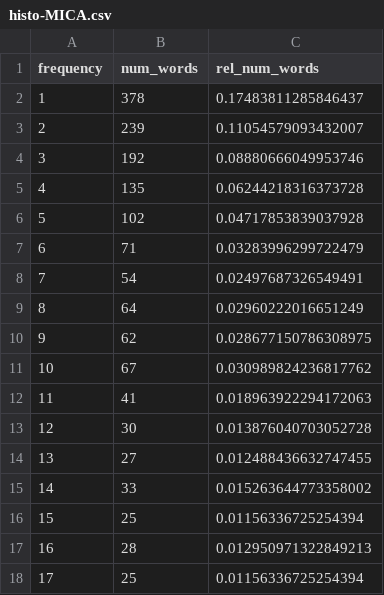
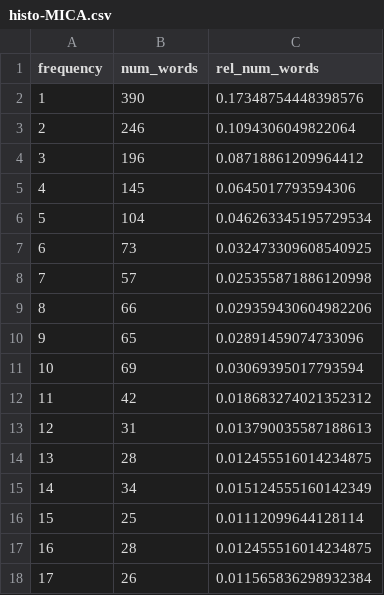
Before and after one commit to cogeorg/RegulatoryComplexity_DORA, a CSV file: 200_analysis/histograms/histo-MICA.csv, drawn as a sheet; only a part is shown; the diff covers the shown part only.

```diff
--- a/200_analysis/histograms/histo-MICA.csv
+++ b/200_analysis/histograms/histo-MICA.csv
@@ -1,18 +1,18 @@
 frequency;num_words;rel_num_words
-1;378;0.17483811285846437
-2;239;0.11054579093432007
-3;192;0.08880666049953746
-4;135;0.06244218316373728
-5;102;0.04717853839037928
-6;71;0.03283996299722479
-7;54;0.02497687326549491
-8;64;0.02960222016651249
-9;62;0.028677150786308975
-10;67;0.030989824236817762
-11;41;0.018963922294172063
-12;30;0.013876040703052728
-13;27;0.012488436632747455
-14;33;0.015263644773358002
-15;25;0.01156336725254394
-16;28;0.012950971322849213
-17;25;0.01156336725254394
+1;390;0.17348754448398576
+2;246;0.1094306049822064
+3;196;0.08718861209964412
+4;145;0.0645017793594306
+5;104;0.046263345195729534
+6;73;0.032473309608540925
+7;57;0.025355871886120998
+8;66;0.029359430604982206
+9;65;0.02891459074733096
+10;69;0.03069395017793594
+11;42;0.018683274021352312
+12;31;0.013790035587188613
+13;28;0.012455516014234875
+14;34;0.015124555160142349
+15;25;0.01112099644128114
+16;28;0.012455516014234875
+17;26;0.011565836298932384
```
Also changed, not shown: 42 edited cells elsewhere in this file, 200_analysis/histograms/histo-AI_IA.csv, 200_analysis/histograms/histo-DORA_EP_PA-2022.csv, 7 other files.
